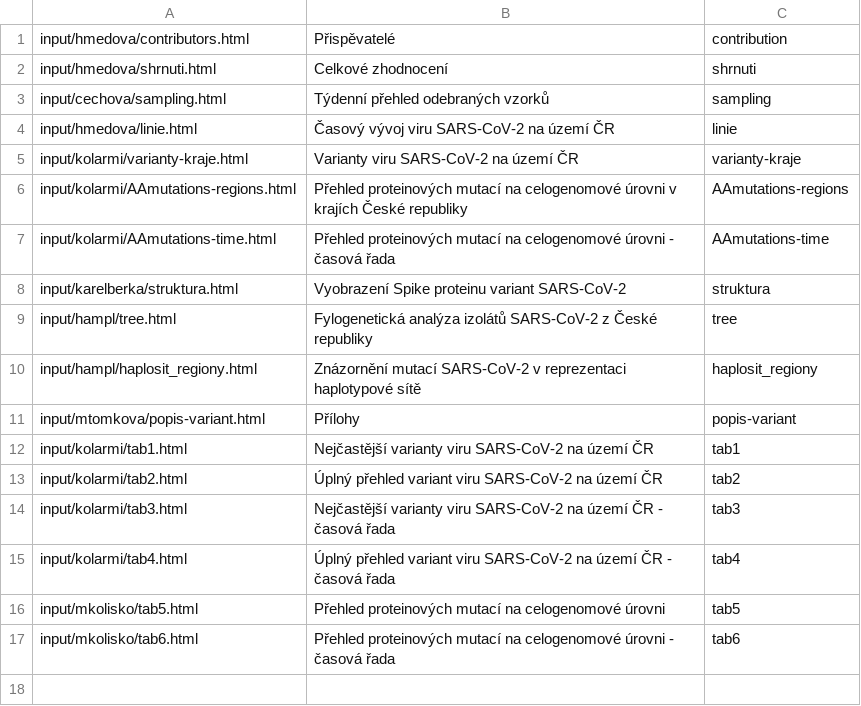
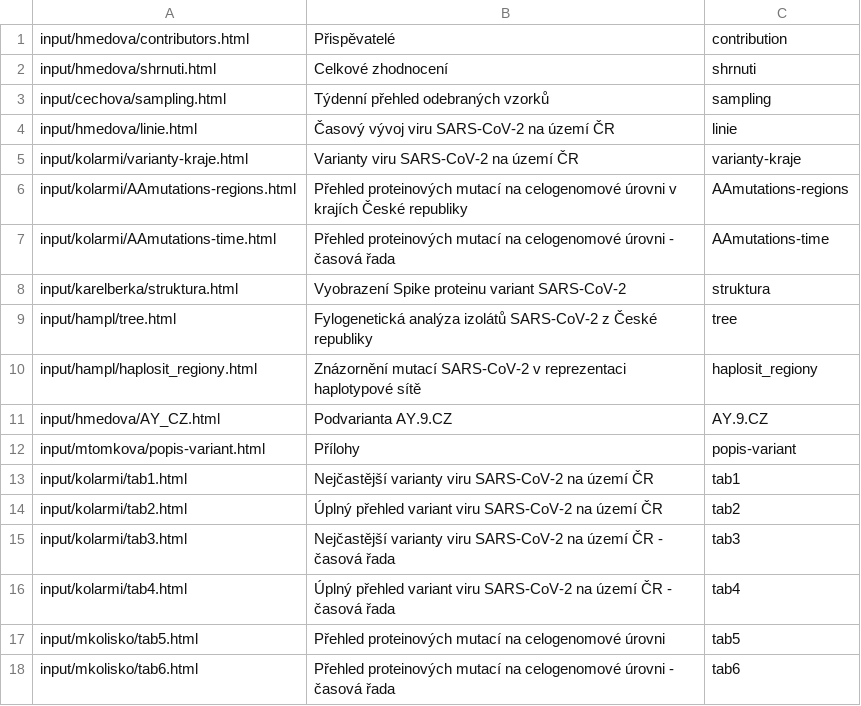
Before and after one commit to medulka/cogcz, a CSV file: template/seznam_kapitol.csv, drawn as a sheet; the diff names each change by its address in the sheet, - before the commit and + after, or states it on an @@ line.

```diff
--- a/template/seznam_kapitol.csv
+++ b/template/seznam_kapitol.csv
+row 11: input/hmedova/AY_CZ.html | Podvarianta AY.9.CZ | AY.9.CZ
```
Also changed, not shown: 17 other files.
